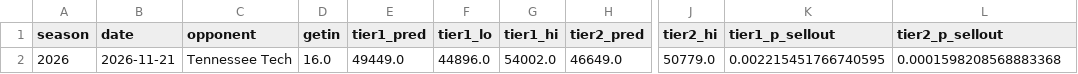
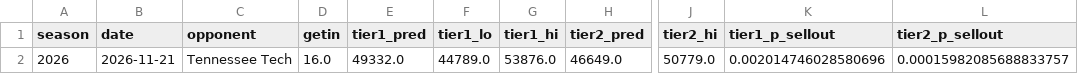
Before and after one commit to gardnerthornhill/msu-ticket-model, a CSV file: reports/predictions.csv, drawn as a sheet; only a part is shown, gaps mark what is left out; the diff names each change by its address in the sheet, - before the commit and + after, or states it on an @@ line.

```diff
--- a/reports/predictions.csv
+++ b/reports/predictions.csv
-E2 (tier1_pred): 49449.0
+E2 (tier1_pred): 49332.0
-F2 (tier1_lo): 44896.0
+F2 (tier1_lo): 44789.0
-G2 (tier1_hi): 54002.0
+G2 (tier1_hi): 53876.0
-K2 (tier1_p_sellout): 0.002215451766740595
+K2 (tier1_p_sellout): 0.002014746028580696
-L2 (tier2_p_sellout): 0.0001598208568883368
+L2 (tier2_p_sellout): 0.00015982085688833757
```
Also changed, not shown: data/features.csv, 39 other files.
